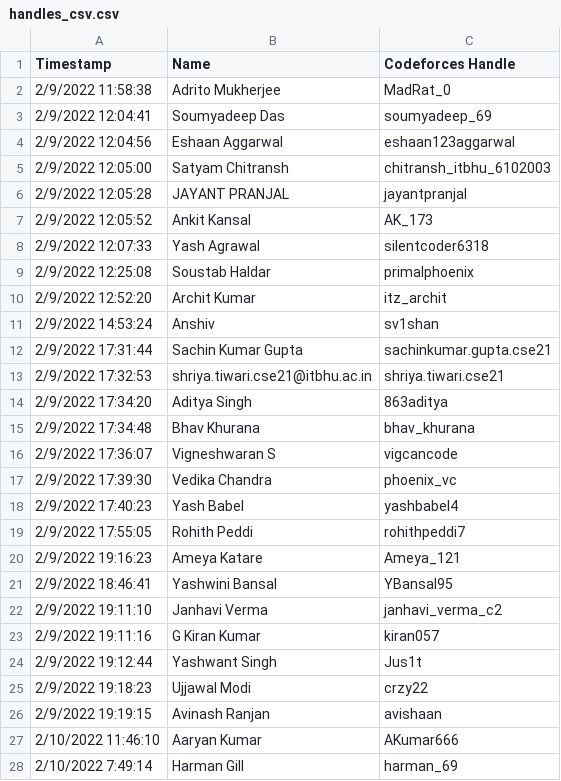
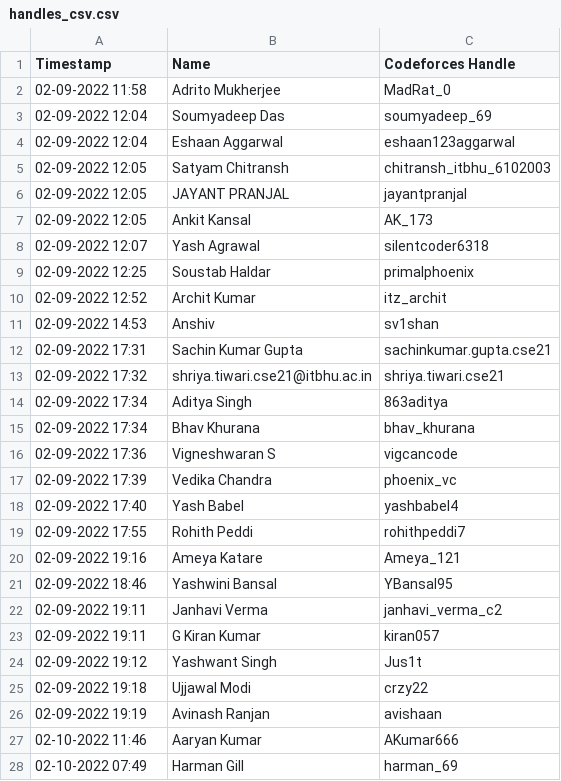
Before and after one commit to Adrito-M/CodeForces-RankList, a CSV file: handles_csv.csv, drawn as a sheet; only a part is shown; the diff covers the shown part only.

```diff
--- a/handles_csv.csv
+++ b/handles_csv.csv
@@ -1,28 +1,28 @@
 Timestamp,Name,Codeforces Handle
-2/9/2022 11:58:38,Adrito Mukherjee,MadRat_0
-2/9/2022 12:04:41,Soumyadeep Das,soumyadeep_69
-2/9/2022 12:04:56,Eshaan Aggarwal,eshaan123aggarwal
-2/9/2022 12:05:00,Satyam Chitransh,chitransh_itbhu_6102003
-2/9/2022 12:05:28,JAYANT PRANJAL,jayantpranjal
-2/9/2022 12:05:52,Ankit Kansal,AK_173
-2/9/2022 12:07:33,Yash Agrawal,silentcoder6318
-2/9/2022 12:25:08,Soustab Haldar,primalphoenix
-2/9/2022 12:52:20,Archit Kumar,itz_archit
-2/9/2022 14:53:24,Anshiv,sv1shan
-2/9/2022 17:31:44,Sachin Kumar Gupta,sachinkumar.gupta.cse21
-2/9/2022 17:32:53,shriya.tiwari.cse21@itbhu.ac.in,shriya.tiwari.cse21
-2/9/2022 17:34:20,Aditya Singh,863aditya
-2/9/2022 17:34:48,Bhav Khurana,bhav_khurana
-2/9/2022 17:36:07,Vigneshwaran S,vigcancode
-2/9/2022 17:39:30,Vedika Chandra,phoenix_vc
-2/9/2022 17:40:23,Yash Babel,yashbabel4
-2/9/2022 17:55:05,Rohith Peddi,rohithpeddi7
-2/9/2022 19:16:23,Ameya Katare,Ameya_121
-2/9/2022 18:46:41,Yashwini Bansal,YBansal95
-2/9/2022 19:11:10,Janhavi Verma,janhavi_verma_c2
-2/9/2022 19:11:16,G Kiran Kumar,kiran057
-2/9/2022 19:12:44,Yashwant Singh,Jus1t
-2/9/2022 19:18:23,Ujjawal Modi,crzy22
-2/9/2022 19:19:15,Avinash Ranjan ,avishaan
-2/10/2022 11:46:10,Aaryan Kumar,AKumar666
-2/10/2022 7:49:14,Harman Gill,harman_69
+02-09-2022 11:58,Adrito Mukherjee,MadRat_0
+02-09-2022 12:04,Soumyadeep Das,soumyadeep_69
+02-09-2022 12:04,Eshaan Aggarwal,eshaan123aggarwal
+02-09-2022 12:05,Satyam Chitransh,chitransh_itbhu_6102003
+02-09-2022 12:05,JAYANT PRANJAL,jayantpranjal
+02-09-2022 12:05,Ankit Kansal,AK_173
+02-09-2022 12:07,Yash Agrawal,silentcoder6318
+02-09-2022 12:25,Soustab Haldar,primalphoenix
+02-09-2022 12:52,Archit Kumar,itz_archit
+02-09-2022 14:53,Anshiv,sv1shan
+02-09-2022 17:31,Sachin Kumar Gupta,sachinkumar.gupta.cse21
+02-09-2022 17:32,shriya.tiwari.cse21@itbhu.ac.in,shriya.tiwari.cse21
+02-09-2022 17:34,Aditya Singh,863aditya
+02-09-2022 17:34,Bhav Khurana,bhav_khurana
+02-09-2022 17:36,Vigneshwaran S,vigcancode
+02-09-2022 17:39,Vedika Chandra,phoenix_vc
+02-09-2022 17:40,Yash Babel,yashbabel4
+02-09-2022 17:55,Rohith Peddi,rohithpeddi7
+02-09-2022 19:16,Ameya Katare,Ameya_121
+02-09-2022 18:46,Yashwini Bansal,YBansal95
+02-09-2022 19:11,Janhavi Verma,janhavi_verma_c2
+02-09-2022 19:11,G Kiran Kumar,kiran057
+02-09-2022 19:12,Yashwant Singh,Jus1t
+02-09-2022 19:18,Ujjawal Modi,crzy22
+02-09-2022 19:19,Avinash Ranjan ,avishaan
+02-10-2022 11:46,Aaryan Kumar,AKumar666
+02-10-2022 07:49,Harman Gill,harman_69
```
Also changed, not shown: 2 added rows and 3 edited cells elsewhere in this file, 2 other files.
